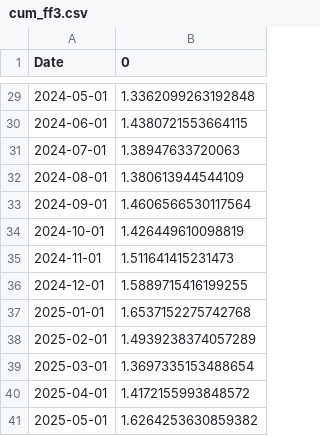
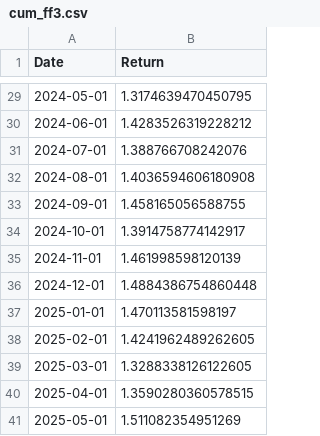
Before and after one commit to WilH22/fama-french-models, a CSV file: data/output/data/cum_ff3.csv, drawn as a sheet; only a part is shown, gaps mark what is left out; the diff covers the shown part only.

```diff
--- a/data/output/data/cum_ff3.csv
+++ b/data/output/data/cum_ff3.csv
@@ -1 +1 @@
-Date,0
+Date,Return
@@ -29,13 +29,13 @@ Date,0
-2024-05-01,1.3362099263192848
-2024-06-01,1.4380721553664115
-2024-07-01,1.38947633720063
-2024-08-01,1.380613944544109
-2024-09-01,1.4606566530117564
-2024-10-01,1.426449610098819
-2024-11-01,1.511641415231473
-2024-12-01,1.5889715416199255
-2025-01-01,1.6537152275742768
-2025-02-01,1.4939238374057289
-2025-03-01,1.3697335153488654
-2025-04-01,1.4172155993848572
-2025-05-01,1.6264253630859382
+2024-05-01,1.3174639470450795
+2024-06-01,1.4283526319228212
+2024-07-01,1.388766708242076
+2024-08-01,1.4036594606180908
+2024-09-01,1.458165056588755
+2024-10-01,1.3914758774142917
+2024-11-01,1.461998598120139
+2024-12-01,1.4884386754860448
+2025-01-01,1.470113581598197
+2025-02-01,1.4241962489262605
+2025-03-01,1.3288338126122605
+2025-04-01,1.3590280360578515
+2025-05-01,1.511082354951269
```
Also changed, not shown: 27 edited cells elsewhere in this file, data/output/data/coef_df_ff3.csv, data/output/data/coef_df_ff5.csv, 45 other files.
